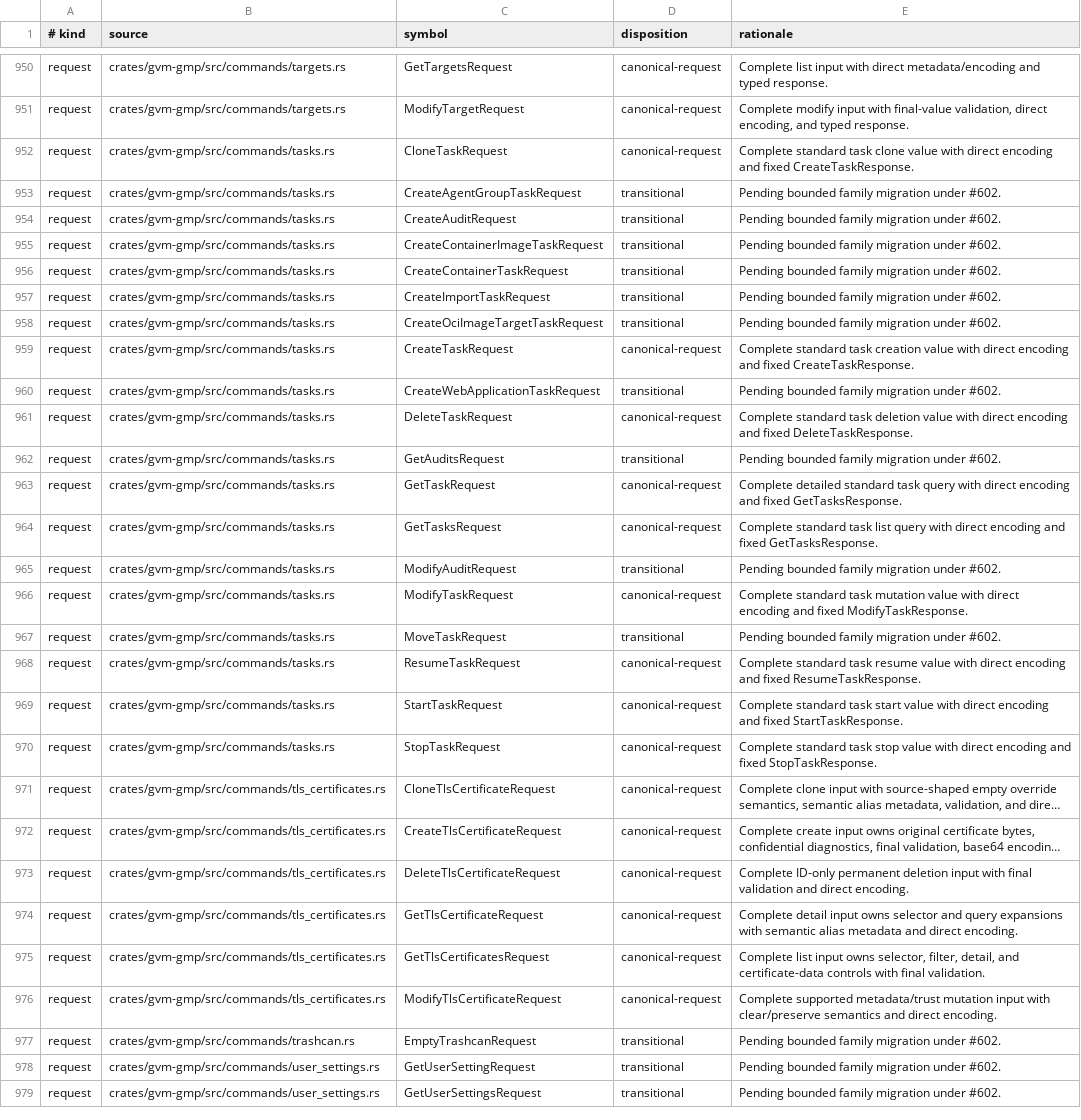
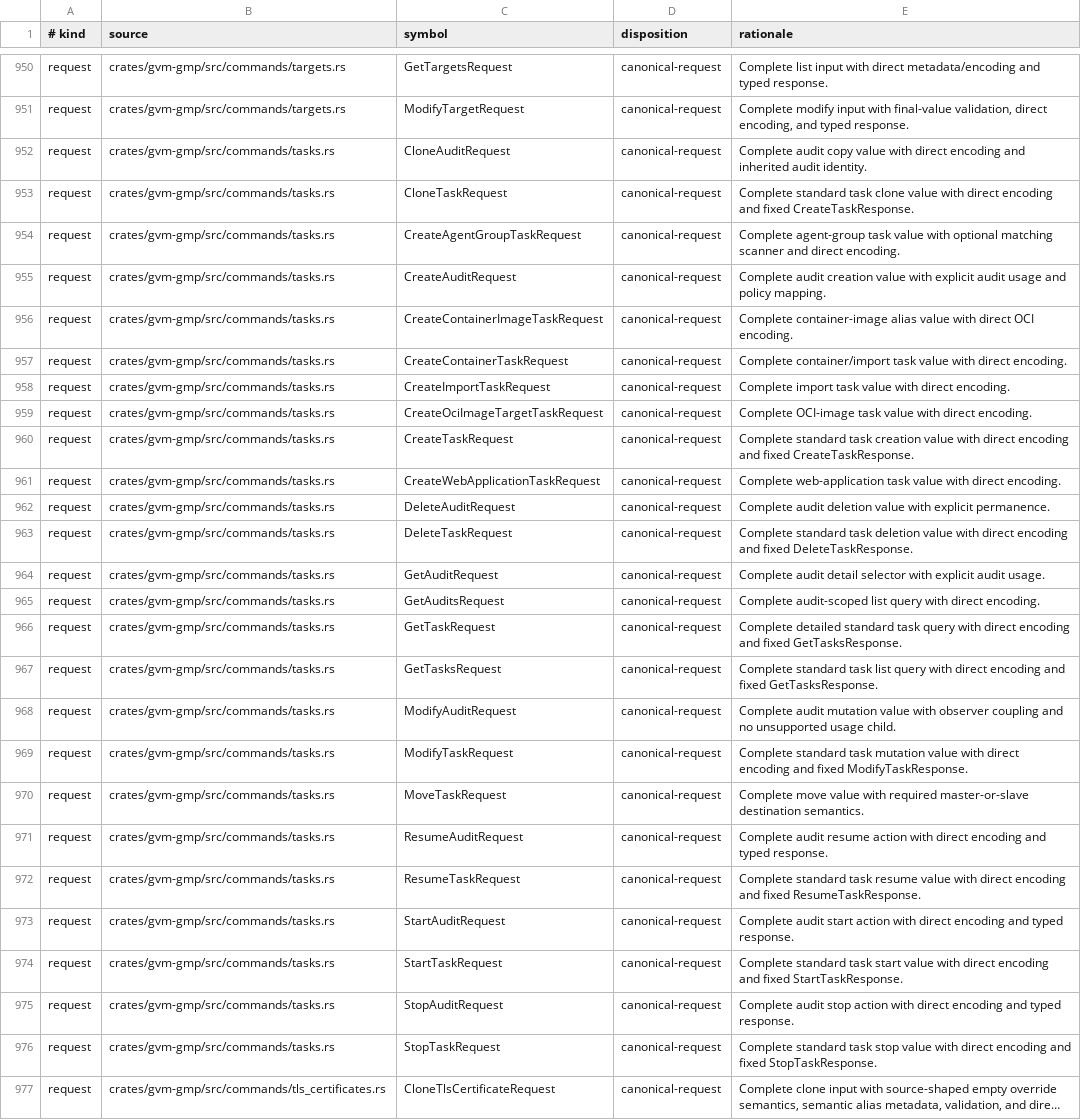
Before and after one commit to greenbone-hive/rust-gvm, a TSV file: docs/canonical-request-disposition.tsv, drawn as a sheet; only a part is shown, gaps mark what is left out; the shorter side is filled out with more unchanged rows; long unchanged cells end in …; the diff covers the shown part only.

Commit message:
refactor(gmp): canonicalize specialized tasks and audits (#667)
Replace the remaining specialized task and audit compatibility surfaces with complete canonical request values, pinned-gvmd semantics, transactional mock behavior, and explicit migration evidence.

Closes #660

Agent: Thoth
Model: openai/gpt-5.6-sol
Thinking: high
Bot-Owner: @llunved

```diff
--- a/docs/canonical-request-disposition.tsv
+++ b/docs/canonical-request-disposition.tsv
@@ -951,20 +951,26 @@ request	crates/gvm-gmp/src/commands/targets.rs	GetTargetsRequest	canonical-reque
 request	crates/gvm-gmp/src/commands/targets.rs	ModifyTargetRequest	canonical-request	Complete modify input with final-value validation, direct encoding, and typed response.
+request	crates/gvm-gmp/src/commands/tasks.rs	CloneAuditRequest	canonical-request	Complete audit copy value with direct encoding and inherited audit identity.
 request	crates/gvm-gmp/src/commands/tasks.rs	CloneTaskRequest	canonical-request	Complete standard task clone value with direct encoding and fixed CreateTaskResponse.
-request	crates/gvm-gmp/src/commands/tasks.rs	CreateAgentGroupTaskRequest	transitional	Pending bounded family migration under #602.
-request	crates/gvm-gmp/src/commands/tasks.rs	CreateAuditRequest	transitional	Pending bounded family migration under #602.
-request	crates/gvm-gmp/src/commands/tasks.rs	CreateContainerImageTaskRequest	transitional	Pending bounded family migration under #602.
-request	crates/gvm-gmp/src/commands/tasks.rs	CreateContainerTaskRequest	transitional	Pending bounded family migration under #602.
-request	crates/gvm-gmp/src/commands/tasks.rs	CreateImportTaskRequest	transitional	Pending bounded family migration under #602.
-request	crates/gvm-gmp/src/commands/tasks.rs	CreateOciImageTargetTaskRequest	transitional	Pending bounded family migration under #602.
+request	crates/gvm-gmp/src/commands/tasks.rs	CreateAgentGroupTaskRequest	canonical-request	Complete agent-group task value with optional matching scanner and direct encoding.
+request	crates/gvm-gmp/src/commands/tasks.rs	CreateAuditRequest	canonical-request	Complete audit creation value with explicit audit usage and policy mapping.
+request	crates/gvm-gmp/src/commands/tasks.rs	CreateContainerImageTaskRequest	canonical-request	Complete container-image alias value with direct OCI encoding.
+request	crates/gvm-gmp/src/commands/tasks.rs	CreateContainerTaskRequest	canonical-request	Complete container/import task value with direct encoding.
+request	crates/gvm-gmp/src/commands/tasks.rs	CreateImportTaskRequest	canonical-request	Complete import task value with direct encoding.
+request	crates/gvm-gmp/src/commands/tasks.rs	CreateOciImageTargetTaskRequest	canonical-request	Complete OCI-image task value with direct encoding.
 request	crates/gvm-gmp/src/commands/tasks.rs	CreateTaskRequest	canonical-request	Complete standard task creation value with direct encoding and fixed CreateTaskResponse.
-request	crates/gvm-gmp/src/commands/tasks.rs	CreateWebApplicationTaskRequest	transitional	Pending bounded family migration under #602.
+request	crates/gvm-gmp/src/commands/tasks.rs	CreateWebApplicationTaskRequest	canonical-request	Complete web-application task value with direct encoding.
+request	crates/gvm-gmp/src/commands/tasks.rs	DeleteAuditRequest	canonical-request	Complete audit deletion value with explicit permanence.
 request	crates/gvm-gmp/src/commands/tasks.rs	DeleteTaskRequest	canonical-request	Complete standard task deletion value with direct encoding and fixed DeleteTaskResponse.
-request	crates/gvm-gmp/src/commands/tasks.rs	GetAuditsRequest	transitional	Pending bounded family migration under #602.
+request	crates/gvm-gmp/src/commands/tasks.rs	GetAuditRequest	canonical-request	Complete audit detail selector with explicit audit usage.
+request	crates/gvm-gmp/src/commands/tasks.rs	GetAuditsRequest	canonical-request	Complete audit-scoped list query with direct encoding.
 request	crates/gvm-gmp/src/commands/tasks.rs	GetTaskRequest	canonical-request	Complete detailed standard task query with direct encoding and fixed GetTasksResponse.
 request	crates/gvm-gmp/src/commands/tasks.rs	GetTasksRequest	canonical-request	Complete standard task list query with direct encoding and fixed GetTasksResponse.
-request	crates/gvm-gmp/src/commands/tasks.rs	ModifyAuditRequest	transitional	Pending bounded family migration under #602.
+request	crates/gvm-gmp/src/commands/tasks.rs	ModifyAuditRequest	canonical-request	Complete audit mutation value with observer coupling and no unsupported usage child.
 request	crates/gvm-gmp/src/commands/tasks.rs	ModifyTaskRequest	canonical-request	Complete standard task mutation value with direct encoding and fixed ModifyTaskResponse.
-request	crates/gvm-gmp/src/commands/tasks.rs	MoveTaskRequest	transitional	Pending bounded family migration under #602.
+request	crates/gvm-gmp/src/commands/tasks.rs	MoveTaskRequest	canonical-request	Complete move value with required master-or-slave destination semantics.
+request	crates/gvm-gmp/src/commands/tasks.rs	ResumeAuditRequest	canonical-request	Complete audit resume action with direct encoding and typed response.
 request	crates/gvm-gmp/src/commands/tasks.rs	ResumeTaskRequest	canonical-request	Complete standard task resume value with direct encoding and fixed ResumeTaskResponse.
+request	crates/gvm-gmp/src/commands/tasks.rs	StartAuditRequest	canonical-request	Complete audit start action with direct encoding and typed response.
 request	crates/gvm-gmp/src/commands/tasks.rs	StartTaskRequest	canonical-request	Complete standard task start value with direct encoding and fixed StartTaskResponse.
+request	crates/gvm-gmp/src/commands/tasks.rs	StopAuditRequest	canonical-request	Complete audit stop action with direct encoding and typed response.
 request	crates/gvm-gmp/src/commands/tasks.rs	StopTaskRequest	canonical-request	Complete standard task stop value with direct encoding and fixed StopTaskResponse.
```
Also changed, not shown: 76 edited cells elsewhere in this file, 25 other files.
